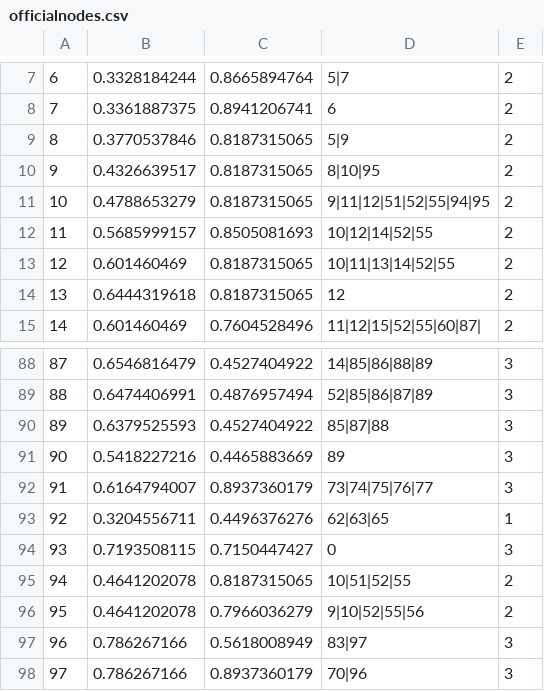
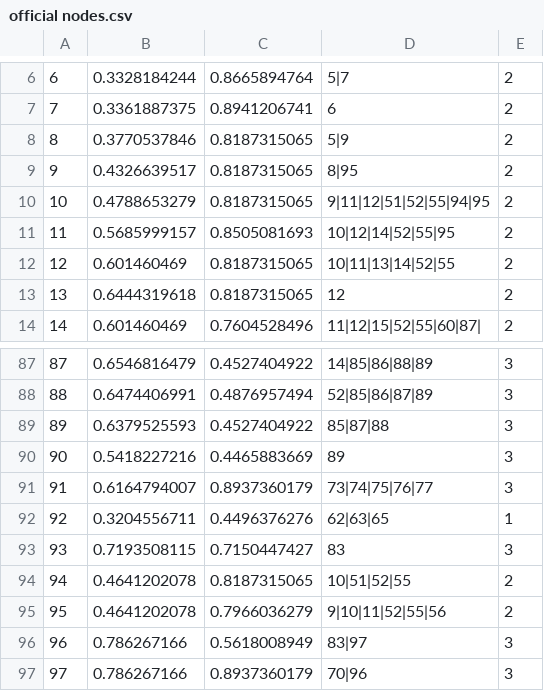
Before and after one commit to awesomenuzzo/LCWebsiteMap, a CSV file: src/fowlMap/official nodes.csv (was src/fowlMap/officialnodes.csv), drawn as a sheet; only a part is shown, gaps mark what is left out; addresses are those after the commit; the diff covers the shown part only; the diff names each change by its address in the sheet, - before the commit and + after, or states it on an @@ line.

```diff
--- a/src/fowlMap/officialnodes.csv
+++ b/src/fowlMap/official nodes.csv
-D9: 8|10|95
+D9: 8|95
-D11: 10|12|14|52|55
+D11: 10|12|14|52|55|95
-D93: 0
+D93: 83
-D95: 9|10|52|55|56
+D95: 9|10|11|52|55|56
```
Also changed, not shown: 1 removed row and 8 edited cells elsewhere in this file, 4 other files.
